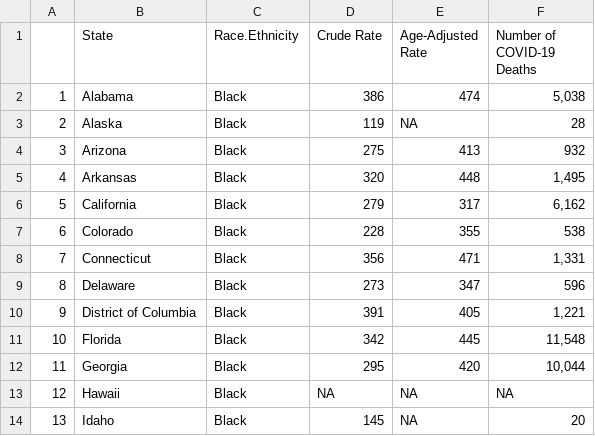
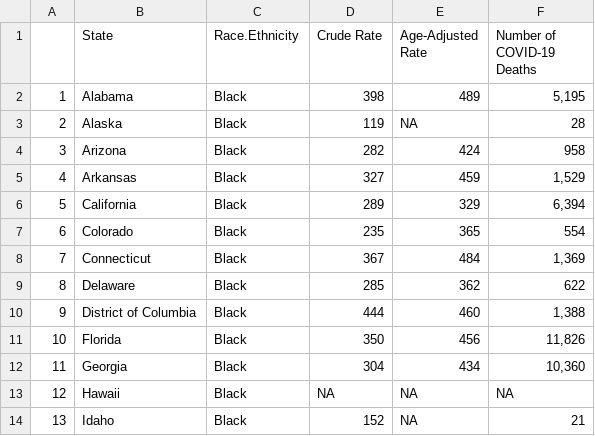
Before and after one commit to APM-Research-Lab/color-of-coronavirus, a CSV file: data_from_charts/black-state-rates_for_map.csv, drawn as a sheet; only a part is shown; the diff covers the shown part only.

```diff
--- a/data_from_charts/black-state-rates_for_map.csv
+++ b/data_from_charts/black-state-rates_for_map.csv
@@ -1,14 +1,14 @@
 "","State","Race.Ethnicity","Crude Rate","Age-Adjusted Rate","Number of COVID-19 Deaths"
-"1","Alabama","Black",386,474,"  5,038"
+"1","Alabama","Black",398,489,"  5,195"
 "2","Alaska","Black",119,NA,"     28"
-"3","Arizona","Black",275,413,"    932"
-"4","Arkansas","Black",320,448,"  1,495"
-"5","California","Black",279,317,"  6,162"
-"6","Colorado","Black",228,355,"    538"
-"7","Connecticut","Black",356,471,"  1,331"
-"8","Delaware","Black",273,347,"    596"
-"9","District of Columbia","Black",391,405,"  1,221"
-"10","Florida","Black",342,445," 11,548"
-"11","Georgia","Black",295,420," 10,044"
+"3","Arizona","Black",282,424,"    958"
+"4","Arkansas","Black",327,459,"  1,529"
+"5","California","Black",289,329,"  6,394"
+"6","Colorado","Black",235,365,"    554"
+"7","Connecticut","Black",367,484,"  1,369"
+"8","Delaware","Black",285,362,"    622"
+"9","District of Columbia","Black",444,460,"  1,388"
+"10","Florida","Black",350,456," 11,826"
+"11","Georgia","Black",304,434," 10,360"
 "12","Hawaii","Black",NA,NA,"     NA"
-"13","Idaho","Black",145,NA,"     20"
+"13","Idaho","Black",152,NA,"     21"
```
Also changed, not shown: 94 edited cells elsewhere in this file, data_from_charts/chart_1.csv, data_from_charts/chart_2.csv, 10 other files.
